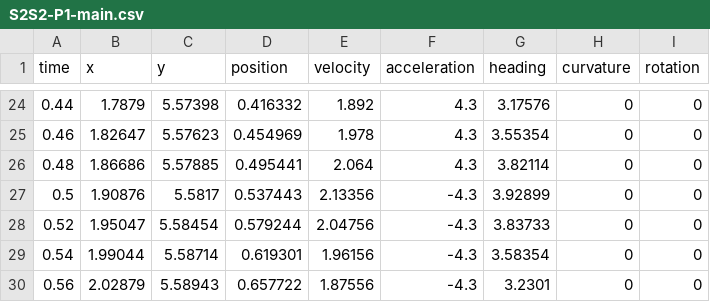
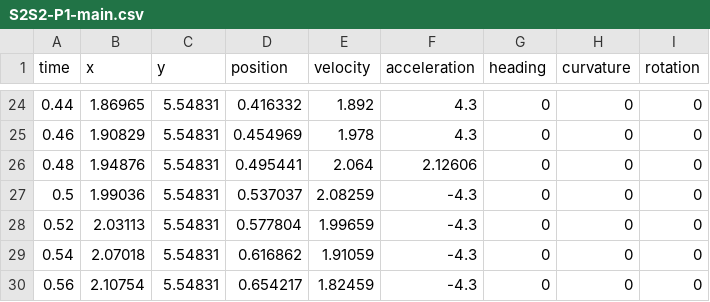
Before and after one commit to errorcodexero/allegro2024, a CSV file: src/main/deploy/paths/S2S2-P1-main.csv, drawn as a sheet; only a part is shown, gaps mark what is left out; the diff covers the shown part only.

```diff
--- a/src/main/deploy/paths/S2S2-P1-main.csv
+++ b/src/main/deploy/paths/S2S2-P1-main.csv
@@ -24,7 +24,7 @@
-0.44,1.7879,5.57398,0.416332,1.892,4.3,3.17576,0,0
-0.46,1.82647,5.57623,0.454969,1.978,4.3,3.55354,0,0
-0.48,1.86686,5.57885,0.495441,2.064,4.3,3.82114,0,0
-0.5,1.90876,5.5817,0.537443,2.13356,-4.3,3.92899,0,0
-0.52,1.95047,5.58454,0.579244,2.04756,-4.3,3.83733,0,0
-0.54,1.99044,5.58714,0.619301,1.96156,-4.3,3.58354,0,0
-0.56,2.02879,5.58943,0.657722,1.87556,-4.3,3.2301,0,0
+0.44,1.86965,5.54831,0.416332,1.892,4.3,0,0,0
+0.46,1.90829,5.54831,0.454969,1.978,4.3,0,0,0
+0.48,1.94876,5.54831,0.495441,2.064,2.12606,0,0,0
+0.5,1.99036,5.54831,0.537037,2.08259,-4.3,0,0,0
+0.52,2.03113,5.54831,0.577804,1.99659,-4.3,0,0,0
+0.54,2.07018,5.54831,0.616862,1.91059,-4.3,0,0,0
+0.56,2.10754,5.54831,0.654217,1.82459,-4.3,0,0,0
```
Also changed, not shown: 170 edited cells elsewhere in this file, src/main/deploy/paths/S1S4-P1-main.csv, src/main/deploy/paths/S1S4-P3-main.csv, 18 other files.
